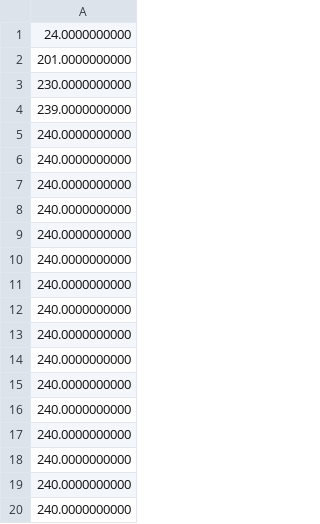
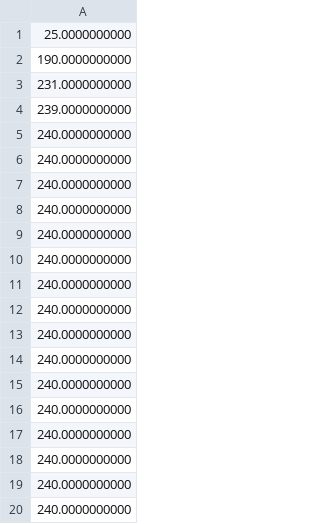
Before and after one commit to k-uta/Variational-Encrypted-Model-Predictive-Control, a CSV file: GoVempc/output/accept_series.csv, drawn as a sheet; only a part is shown; the shorter side is filled out with more unchanged rows.

```diff
--- a/GoVempc/output/accept_series.csv
+++ b/GoVempc/output/accept_series.csv
@@ -1,5 +1,15 @@
-24.0000000000
-201.0000000000
-230.0000000000
+25.0000000000
+190.0000000000
+231.0000000000
 239.0000000000
+240.0000000000
+240.0000000000
+240.0000000000
+240.0000000000
+240.0000000000
+240.0000000000
+240.0000000000
+240.0000000000
+240.0000000000
+240.0000000000
 240.0000000000
```
Also changed, not shown: GoVempc/output/control_iter_ms_ckks.csv, GoVempc/output/us_ckks.csv, 11 other files.
